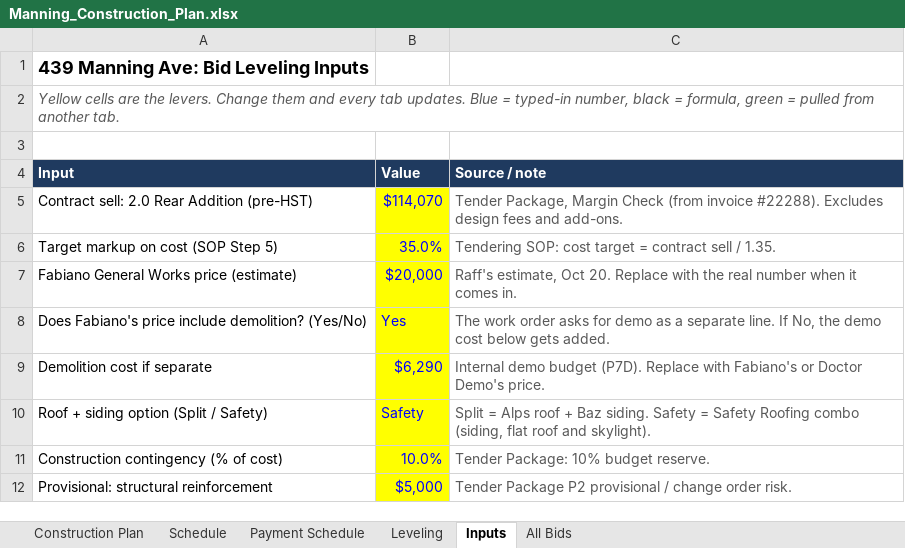
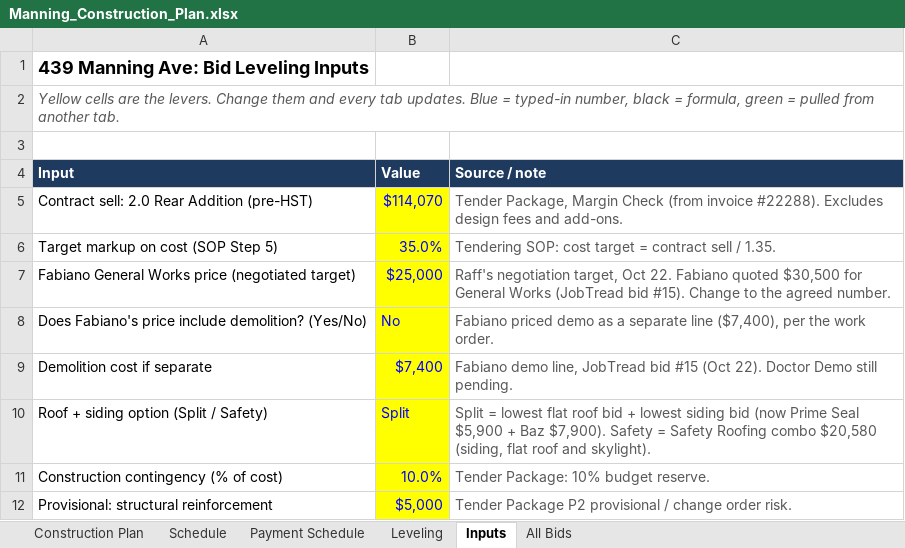
Before and after one commit to raff-cloud/laptop, an Excel workbook: Manning_Construction_Plan.xlsx, sheet Inputs, drawn as a sheet; values as stored, in another font and other column widths than the file's, no borders; removed rows and columns are numbered as before the commit, all else as after; the diff names each change by its address in the sheet, - before the commit and + after, or states it on an @@ line.

```diff
--- a/Manning_Construction_Plan.xlsx (sheet Inputs)
+++ b/Manning_Construction_Plan.xlsx (sheet Inputs)
-row 7: Fabiano General Works price (estimate) | $20,000 | Raff's estimate, Oct 20. Replace with the real number when it comes in.
+row 7: Fabiano General Works price (negotiated target) | $25,000 | Raff's negotiation target, Oct 22. Fabiano quoted $30,500 for General Works (JobTread bid #15). Change to the agreed number.
-B8 (Value): Yes
+B8 (Value): No
-C8 (Source / note): The work order asks for demo as a separate line. If No, the demo cost below gets added.
+C8 (Source / note): Fabiano priced demo as a separate line ($7,400), per the work order.
-B9 (Value): $6,290
+B9 (Value): $7,400
-C9 (Source / note): Internal demo budget (P7D). Replace with Fabiano's or Doctor Demo's price.
+C9 (Source / note): Fabiano demo line, JobTread bid #15 (Oct 22). Doctor Demo still pending.
-B10 (Value): Safety
+B10 (Value): Split
-C10 (Source / note): Split = Alps roof + Baz siding. Safety = Safety Roofing combo (siding, flat…
+C10 (Source / note): Split = lowest flat roof bid + lowest siding bid (now Prime Seal $5,900 + Baz $7,900). Safety = Safety Roofing combo $20,580 (siding, flat…
```
Also changed, not shown: sheet Leveling, sheet All Bids, sheet Construction Plan, sheet Schedule, formulas that keep their value.
